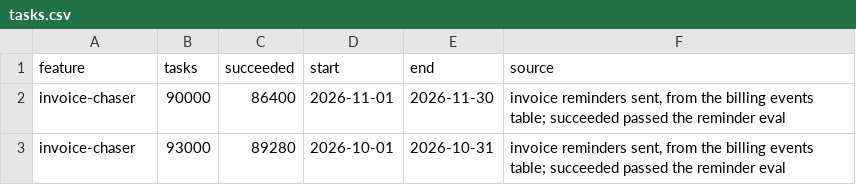
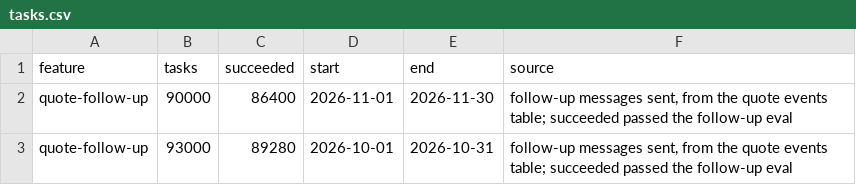
Before and after one commit to darrencard/cost-budget-check, a CSV file: skills/cost-budget-check/assets/acme/tasks.csv, drawn as a sheet.

```diff
--- a/skills/cost-budget-check/assets/acme/tasks.csv
+++ b/skills/cost-budget-check/assets/acme/tasks.csv
@@ -1,3 +1,3 @@
 feature,tasks,succeeded,start,end,source
-invoice-chaser,90000,86400,2026-11-01,2026-11-30,"invoice reminders sent, from the billing events table; succeeded passed the reminder eval"
-invoice-chaser,93000,89280,2026-10-01,2026-10-31,"invoice reminders sent, from the billing events table; succeeded passed the reminder eval"
+quote-follow-up,90000,86400,2026-11-01,2026-11-30,"follow-up messages sent, from the quote events table; succeeded passed the follow-up eval"
+quote-follow-up,93000,89280,2026-10-01,2026-10-31,"follow-up messages sent, from the quote events table; succeeded passed the follow-up eval"
```
Also changed, not shown: skills/cost-budget-check/assets/acme/usage.csv, 22 other files.
